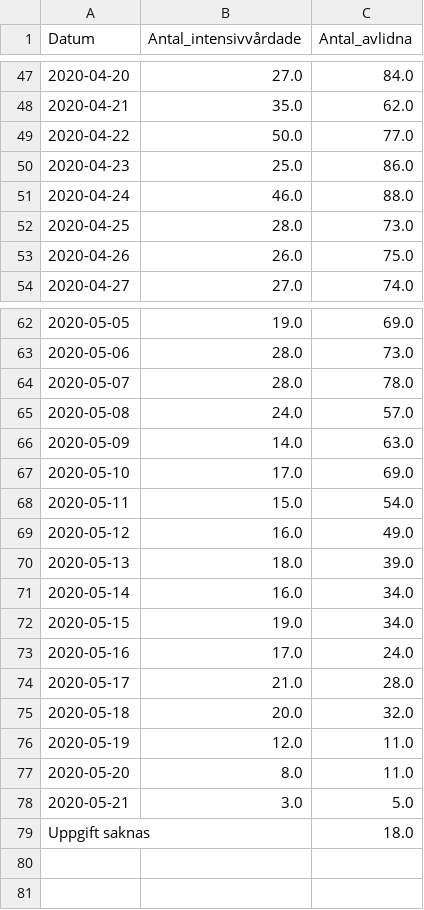
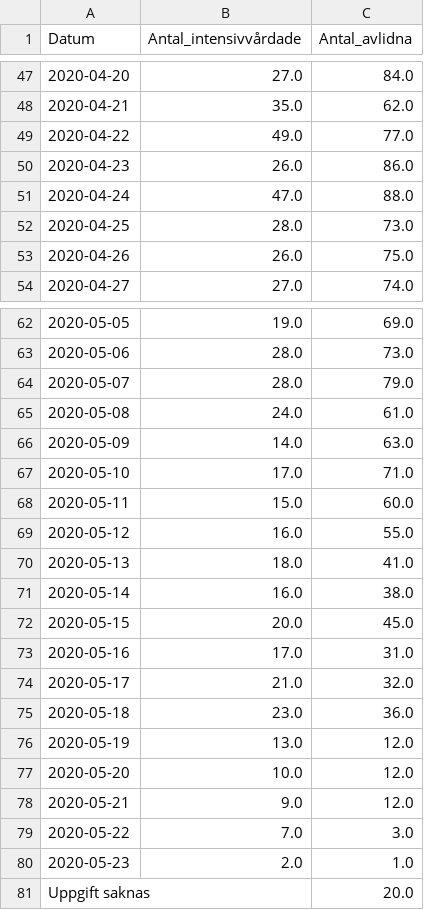
Before and after one commit to surapelle/covid_data, a CSV file: FHM_iva_doda_tid.csv, drawn as a sheet; only a part is shown, gaps mark what is left out; the diff covers the shown part only.

```diff
--- a/FHM_iva_doda_tid.csv
+++ b/FHM_iva_doda_tid.csv
@@ -48,5 +48,5 @@ Datum,Antal_intensivvårdade,Antal_avlidna
 2020-04-21,35.0,62.0
-2020-04-22,50.0,77.0
-2020-04-23,25.0,86.0
-2020-04-24,46.0,88.0
+2020-04-22,49.0,77.0
+2020-04-23,26.0,86.0
+2020-04-24,47.0,88.0
 2020-04-25,28.0,73.0
@@ -63,17 +63,19 @@ Datum,Antal_intensivvårdade,Antal_avlidna
 2020-05-06,28.0,73.0
-2020-05-07,28.0,78.0
-2020-05-08,24.0,57.0
+2020-05-07,28.0,79.0
+2020-05-08,24.0,61.0
 2020-05-09,14.0,63.0
-2020-05-10,17.0,69.0
-2020-05-11,15.0,54.0
-2020-05-12,16.0,49.0
-2020-05-13,18.0,39.0
-2020-05-14,16.0,34.0
-2020-05-15,19.0,34.0
-2020-05-16,17.0,24.0
-2020-05-17,21.0,28.0
-2020-05-18,20.0,32.0
-2020-05-19,12.0,11.0
-2020-05-20,8.0,11.0
-2020-05-21,3.0,5.0
-Uppgift saknas,,18.0
+2020-05-10,17.0,71.0
+2020-05-11,15.0,60.0
+2020-05-12,16.0,55.0
+2020-05-13,18.0,41.0
+2020-05-14,16.0,38.0
+2020-05-15,20.0,45.0
+2020-05-16,17.0,31.0
+2020-05-17,21.0,32.0
+2020-05-18,23.0,36.0
+2020-05-19,13.0,12.0
+2020-05-20,10.0,12.0
+2020-05-21,9.0,12.0
+2020-05-22,7.0,3.0
+2020-05-23,2.0,1.0
+Uppgift saknas,,20.0
```
Also changed, not shown: 3 edited cells elsewhere in this file, FHM_alder.csv, 2 other files.
